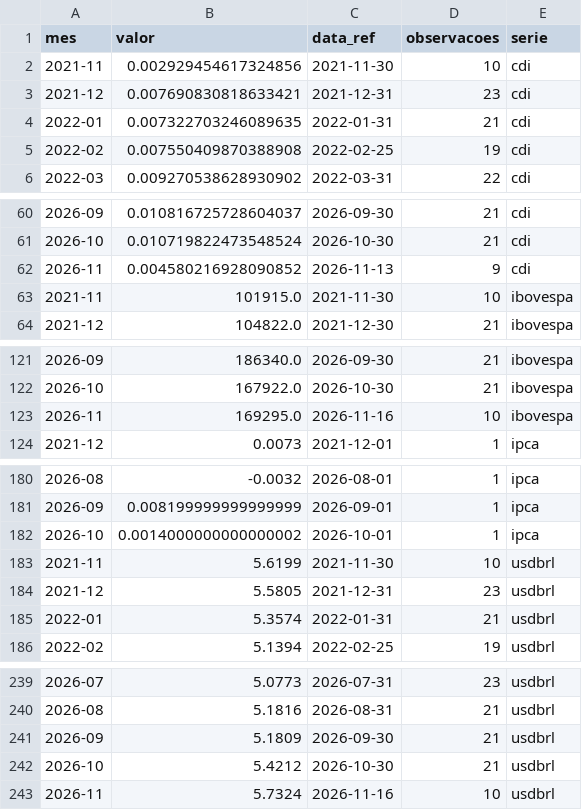
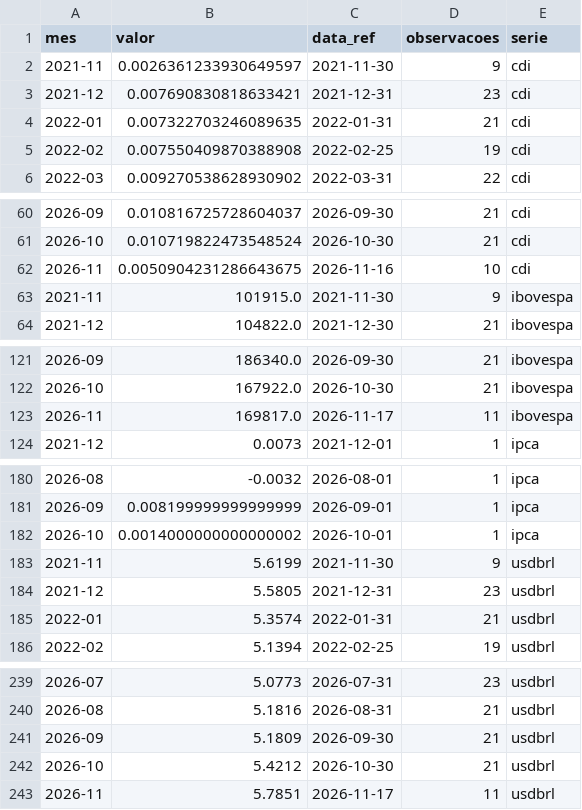
Before and after one commit to christianbicalho/veneto-market-insight, a CSV file: data/curated/indicadores_mensais.csv, drawn as a sheet; only a part is shown, gaps mark what is left out.

```diff
--- a/data/curated/indicadores_mensais.csv
+++ b/data/curated/indicadores_mensais.csv
@@ -1,3 +1,3 @@
 mes,valor,data_ref,observacoes,serie
-2021-11,0.002929454617324856,2021-11-30,10,cdi
+2021-11,0.0026361233930649597,2021-11-30,9,cdi
 2021-12,0.007690830818633421,2021-12-31,23,cdi
@@ -61,4 +61,4 @@ mes,valor,data_ref,observacoes,serie
 2026-10,0.010719822473548524,2026-10-30,21,cdi
-2026-11,0.004580216928090852,2026-11-13,9,cdi
-2021-11,101915.0,2021-11-30,10,ibovespa
+2026-11,0.0050904231286643675,2026-11-16,10,cdi
+2021-11,101915.0,2021-11-30,9,ibovespa
 2021-12,104822.0,2021-12-30,21,ibovespa
@@ -122,3 +122,3 @@ mes,valor,data_ref,observacoes,serie
 2026-10,167922.0,2026-10-30,21,ibovespa
-2026-11,169295.0,2026-11-16,10,ibovespa
+2026-11,169817.0,2026-11-17,11,ibovespa
 2021-12,0.0073,2021-12-01,1,ipca
@@ -182,3 +182,3 @@ mes,valor,data_ref,observacoes,serie
 2026-10,0.0014000000000000002,2026-10-01,1,ipca
-2021-11,5.6199,2021-11-30,10,usdbrl
+2021-11,5.6199,2021-11-30,9,usdbrl
 2021-12,5.5805,2021-12-31,23,usdbrl
@@ -242,2 +242,2 @@ mes,valor,data_ref,observacoes,serie
 2026-10,5.4212,2026-10-30,21,usdbrl
-2026-11,5.7324,2026-11-16,10,usdbrl
+2026-11,5.7851,2026-11-17,11,usdbrl
```
Also changed, not shown: data/curated/indicadores_diarios.csv, 5 other files.
